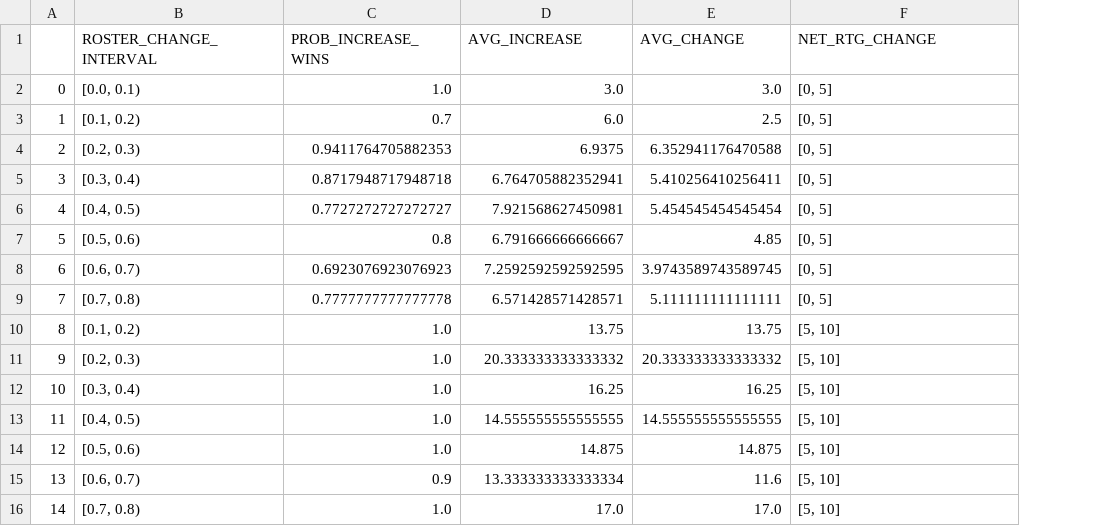
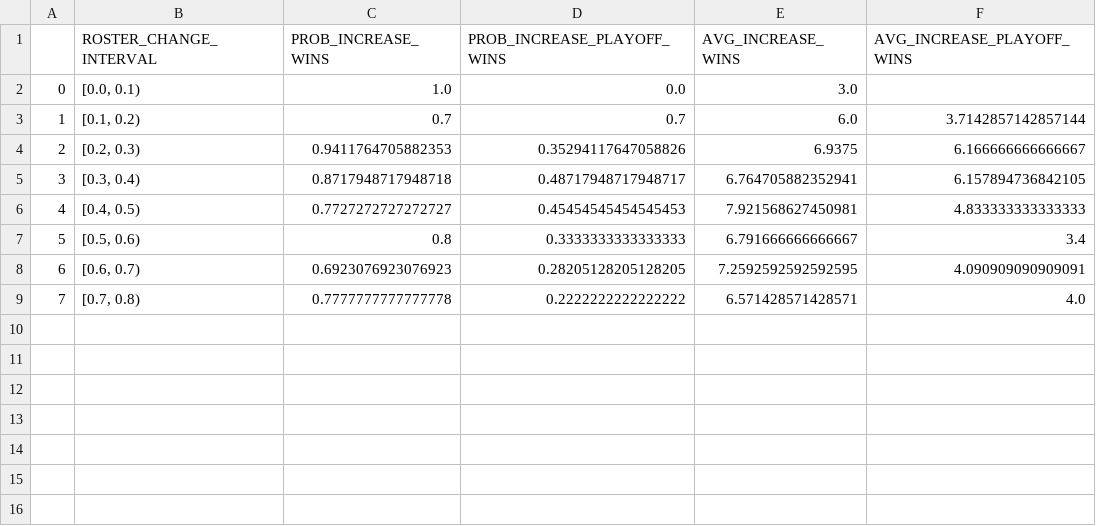
Before and after one commit to nehal-chigurupati/RosterChanges, a CSV file: Data/win_count_increase_probs.csv, drawn as a sheet; removed rows and columns are numbered as before the commit, all else as after; the diff names each change by its address in the sheet, - before the commit and + after, or states it on an @@ line.

```diff
--- a/Data/win_count_increase_probs.csv
+++ b/Data/win_count_increase_probs.csv
+column D (PROB_INCREASE_PLAYOFF_WINS), rows 2-9: 0.0 | 0.7 | 0.35294117647058826 | 0.48717948717948717 | 0.45454545454545453 | 0.3333333333333333 | 0.28205128205128205 | 0.2222222222222222
-column E (AVG_CHANGE), rows 2-9: 3.0 | 2.5 | 6.352941176470588 | 5.410256410256411 | 5.454545454545454 | 4.85 | 3.9743589743589745 | 5.111111111111111
-E1: AVG_INCREASE
+E1: AVG_INCREASE_WINS
-F1: NET_RTG_CHANGE
+F1: AVG_INCREASE_PLAYOFF_WINS
-F2 (AVG_INCREASE_PLAYOFF_WINS): [0, 5]
+F2 (AVG_INCREASE_PLAYOFF_WINS): (empty)
-F3 (AVG_INCREASE_PLAYOFF_WINS): [0, 5]
+F3 (AVG_INCREASE_PLAYOFF_WINS): 3.7142857142857144
-F4 (AVG_INCREASE_PLAYOFF_WINS): [0, 5]
+F4 (AVG_INCREASE_PLAYOFF_WINS): 6.166666666666667
-F5 (AVG_INCREASE_PLAYOFF_WINS): [0, 5]
+F5 (AVG_INCREASE_PLAYOFF_WINS): 6.157894736842105
-F6 (AVG_INCREASE_PLAYOFF_WINS): [0, 5]
+F6 (AVG_INCREASE_PLAYOFF_WINS): 4.833333333333333
-F7 (AVG_INCREASE_PLAYOFF_WINS): [0, 5]
+F7 (AVG_INCREASE_PLAYOFF_WINS): 3.4
-F8 (AVG_INCREASE_PLAYOFF_WINS): [0, 5]
+F8 (AVG_INCREASE_PLAYOFF_WINS): 4.090909090909091
-F9 (AVG_INCREASE_PLAYOFF_WINS): [0, 5]
+F9 (AVG_INCREASE_PLAYOFF_WINS): 4.0
-row 10: 8 | [0.1, 0.2) | 1.0 | 13.75 | 13.75 | [5, 10]
-row 11: 9 | [0.2, 0.3) | 1.0 | 20.333333333333332 | 20.333333333333332 | [5, 10]
-row 12: 10 | [0.3, 0.4) | 1.0 | 16.25 | 16.25 | [5, 10]
-row 13: 11 | [0.4, 0.5) | 1.0 | 14.555555555555555 | 14.555555555555555 | [5, 10]
-row 14: 12 | [0.5, 0.6) | 1.0 | 14.875 | 14.875 | [5, 10]
-row 15: 13 | [0.6, 0.7) | 0.9 | 13.333333333333334 | 11.6 | [5, 10]
-row 16: 14 | [0.7, 0.8) | 1.0 | 17.0 | 17.0 | [5, 10]
```
Also changed, not shown: Data/WIN_NUM_ROSTER_CHANGE_DATA.csv, 7 other files.
